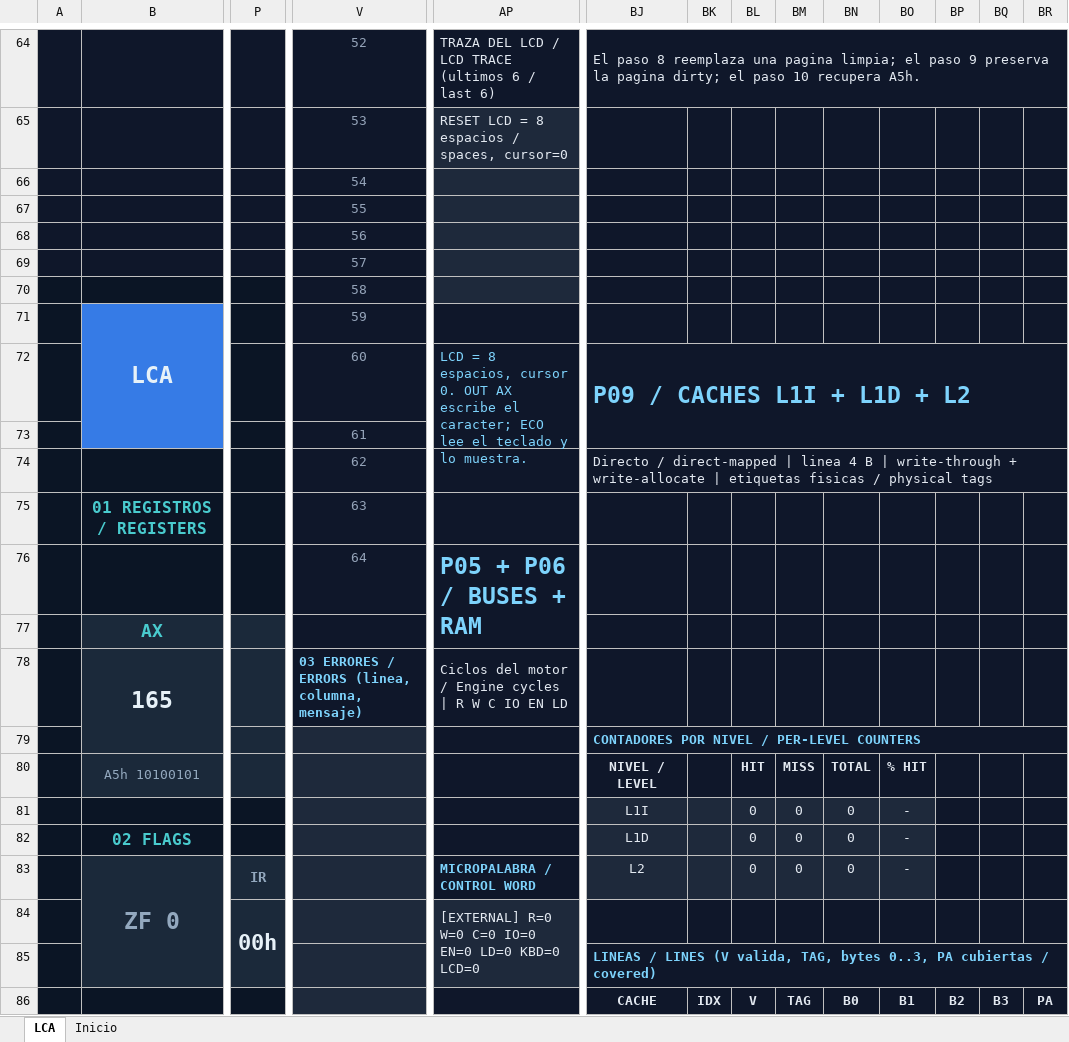
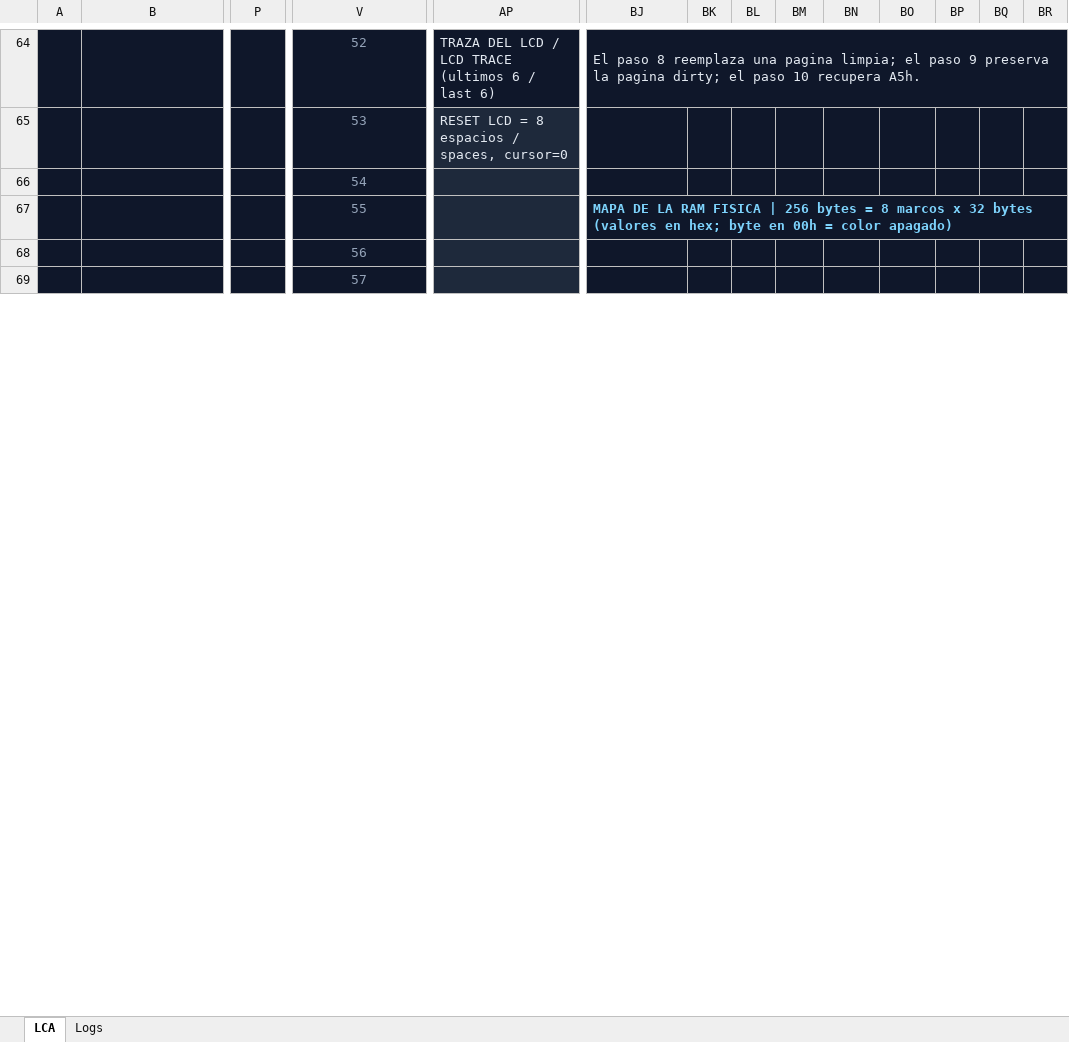
Before and after one commit to Kevin07k/lca-simulador-arquitectura, an Excel workbook: workbook/LCA.xlsm, sheet LCA, drawn as a sheet; only a part is shown, gaps mark what is left out; values as stored, in another font and other column widths than the file's, no borders; charts and pictures not drawn; removed rows and columns are numbered as before the commit, all else as after; rows hold the shown columns only; the diff covers the shown part only; the diff names each change by its address in the sheet, - before the commit and + after, or states it on an @@ line.

```diff
--- a/workbook/LCA.xlsm (sheet LCA)
+++ b/workbook/LCA.xlsm (sheet LCA)
-sheet tab: Inicio
+sheet tab: Logs
-BJ67: (empty)
+BJ67: MAPA DE LA RAM FISICA | 256 bytes = 8 marcos x 32 bytes (valores en hex; byte en 00h = color apagado)
+BJ67:BR67 merged
-row 70:  |  |  | 58
-row 71:  | LCA |  | 59
-row 72:  |  |  | 60 | LCD = 8 espacios, cursor 0. OUT AX escribe el caracter; ECO lee el teclado y lo muestra. | P09 / CACHES L1I + L1D + L2
-row 73:  |  |  | 61
-row 74:  |  |  | 62 |  | Directo / direct-mapped | linea 4 B | write-through + write-allocate | etiquetas fisicas / physical tags
-row 75:  | 01 REGISTROS / REGISTERS |  | 63
-row 76:  |  |  | 64 | P05 + P06 / BUSES + RAM
-row 77:  | AX
-row 78:  | 165 |  | 03 ERRORES / ERRORS (linea, columna, mensaje) | Ciclos del motor / Engine cycles | R W C IO EN LD
-row 79:  |  |  |  |  | CONTADORES POR NIVEL / PER-LEVEL COUNTERS
-row 80:  | A5h 10100101 |  |  |  | NIVEL / LEVEL |  | HIT | MISS | TOTAL | % HIT
-row 81:  |  |  |  |  | L1I |  | 0 | 0 | 0 | -
-row 82:  | 02 FLAGS |  |  |  | L1D |  | 0 | 0 | 0 | -
-row 83:  | ZF 0 | IR |  | MICROPALABRA / CONTROL WORD | L2 |  | 0 | 0 | 0 | -
-row 84:  |  | 00h |  | [EXTERNAL] R=0 W=0 C=0 IO=0 EN=0 LD=0 KBD=0 LCD=0
-row 85:  |  |  |  |  | LINEAS / LINES (V valida, TAG, bytes 0..3, PA cubiertas / covered)
-row 86:  |  |  |  |  | CACHE | IDX | V | TAG | B0 | B1 | B2 | B3 | PA
```
Also changed, not shown: 106 added rows, 34 removed rows, 6 moved rows, 43 edited cells, cell formats and merged cells elsewhere in this sheet, charts or pictures, 12 other files.
